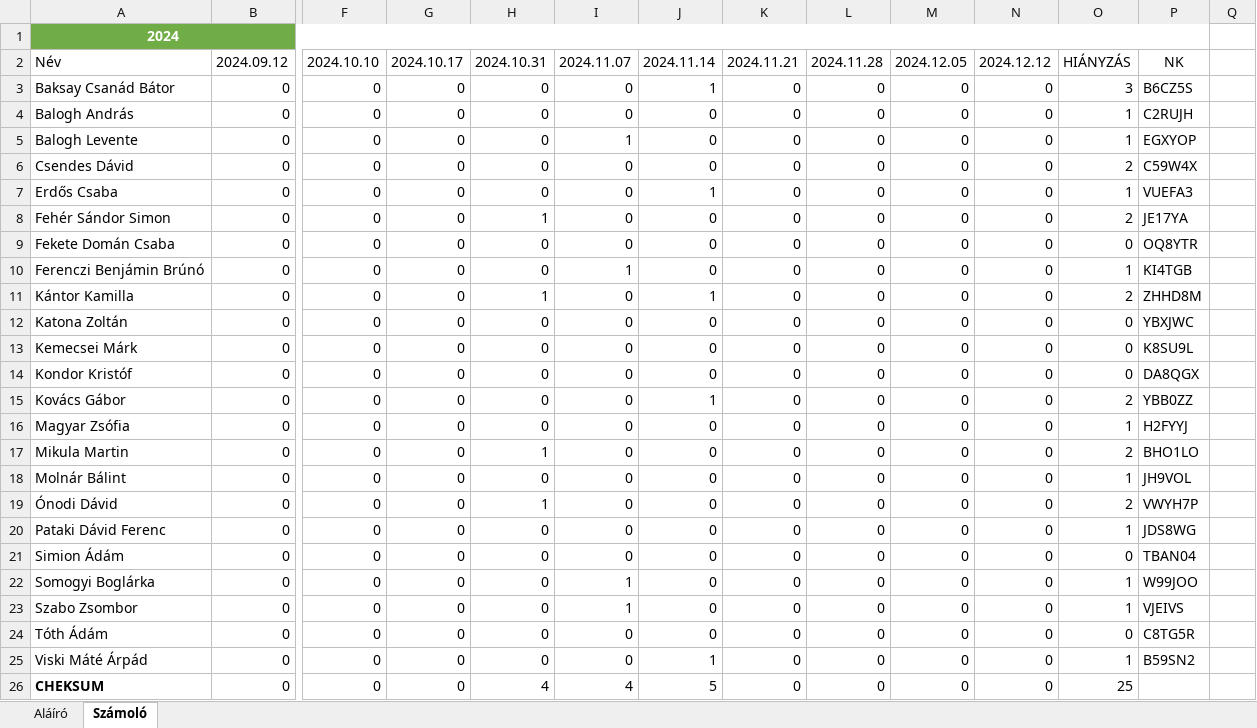
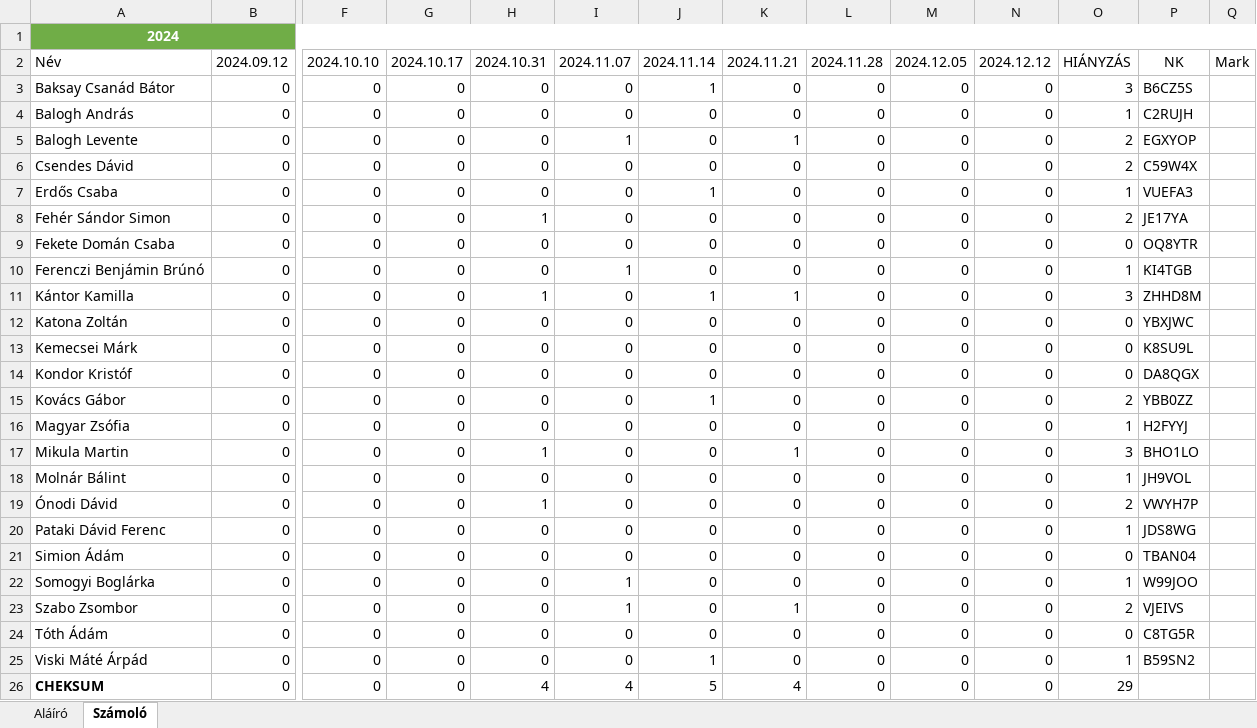
Before and after one commit to robertlakatos/me, an Excel workbook: materials/NLP-I/jelenlet/jelenlet_2024_cs1416.xlsx, sheet Számoló, drawn as a sheet; only a part is shown, gaps mark what is left out; values as stored, in another font and other column widths than the file's, no borders; table styles not drawn; the diff names each change by its address in the sheet, - before the commit and + after, or states it on an @@ line.

```diff
--- a/materials/NLP-I/jelenlet/jelenlet_2024_cs1416.xlsx (sheet Számoló)
+++ b/materials/NLP-I/jelenlet/jelenlet_2024_cs1416.xlsx (sheet Számoló)
-A1:P1 merged
+A1:Q1 merged
-Q1 fill: none
+Q1 fill: #70AD47
-Q2: (empty)
+Q2: Mark
-K5: 0
+K5: 1
-O5: 1
+O5: 2
-K11: 0
+K11: 1
-O11: 2
+O11: 3
-K17: 0
+K17: 1
-O17: 2
+O17: 3
-K23: 0
+K23: 1
-O23: 1
+O23: 2
-K26: 0
+K26: 4
-O26: 25
+O26: 29
```
Also changed, not shown: sheet Aláíró, materials/AIPD/jelenlet/jelenlet_2024.xlsx, materials/NLP-I/jelenlet/jelenlet_2024_cs1618.xlsx, 4 other files.
